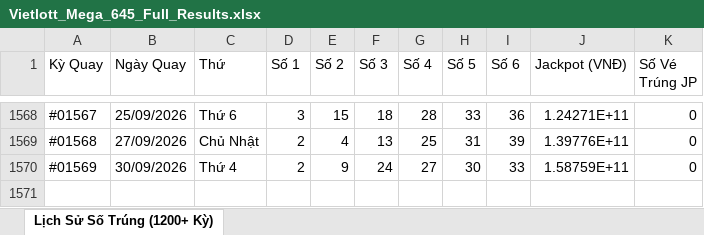
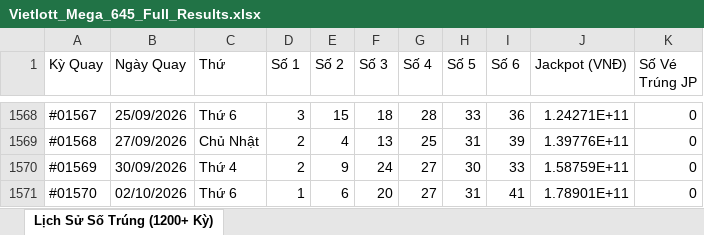
Before and after one commit to thaitranduc/autobot, an Excel workbook: Vietlott_Mega_645_Full_Results.xlsx, sheet Lịch Sử Số Trúng (1200+ Kỳ), drawn as a sheet; only a part is shown, gaps mark what is left out; values as stored, in another font and other column widths than the file's, no borders; the diff names each change by its address in the sheet, - before the commit and + after, or states it on an @@ line.

```diff
--- a/Vietlott_Mega_645_Full_Results.xlsx (sheet Lịch Sử Số Trúng (1200+ Kỳ))
+++ b/Vietlott_Mega_645_Full_Results.xlsx (sheet Lịch Sử Số Trúng (1200+ Kỳ))
+row 1571: #01570 | 02/10/2026 | Thứ 6 | 1 | 6 | 20 | 27 | 31 | 41 | 1.78901E+11 | 0
```
Also changed, not shown: 2 other files.
